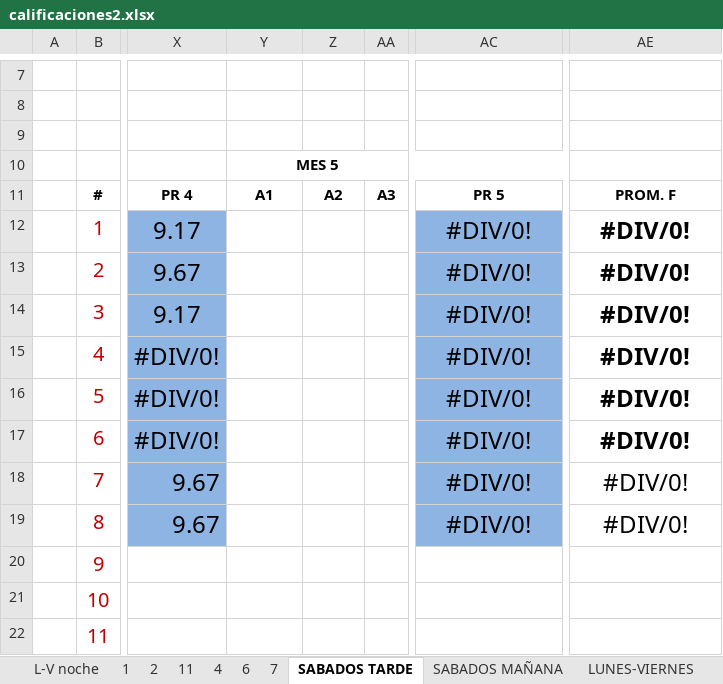
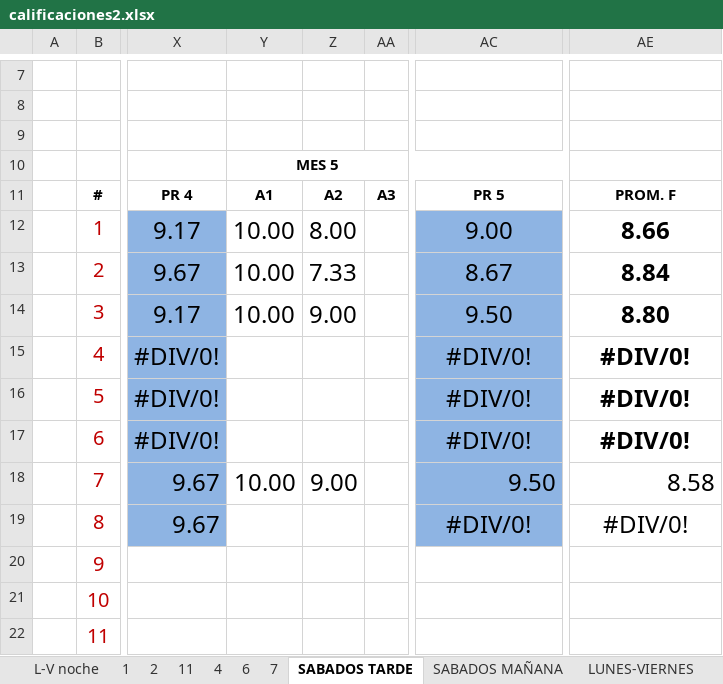
Before and after one commit to franko21/OHM, an Excel workbook: calificaciones2.xlsx, sheet SABADOS TARDE, drawn as a sheet; only a part is shown, gaps mark what is left out; values as stored, in another font and other column widths than the file's, no borders; charts and pictures and conditional formats not drawn; the diff names each change by its address in the sheet, - before the commit and + after, or states it on an @@ line.

```diff
--- a/calificaciones2.xlsx (sheet SABADOS TARDE)
+++ b/calificaciones2.xlsx (sheet SABADOS TARDE)
-Y12:Y14: (empty)
+Y12:Y14: 10.00
-Z12: (empty)
+Z12: 8.00
-AC12: #DIV/0!
+AC12: 9.00
-AE12: #DIV/0!
+AE12: 8.66
-Z13: (empty)
+Z13: 7.33
-AC13: #DIV/0!
+AC13: 8.67
-AE13: #DIV/0!
+AE13: 8.84
-Z14: (empty)
+Z14: 9.00
-AC14: #DIV/0!
+AC14: 9.50
-AE14: #DIV/0!
+AE14: 8.80
-Y18: (empty)
+Y18: 10.00
-Z18: (empty)
+Z18: 9.00
-AC18: #DIV/0!
+AC18: 9.50
-AC18 alignment: center
+AC18 alignment: right
-AE18: #DIV/0!
+AE18: 8.58
-AE18 alignment: center
+AE18 alignment: right
```
